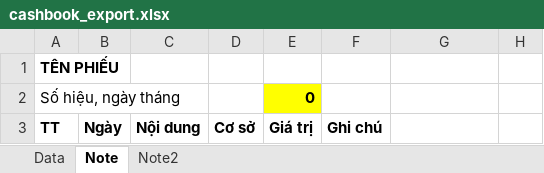
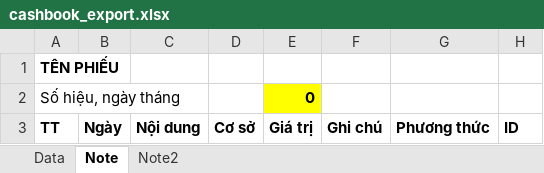
Before and after one commit to szen7dev/trixgo-cbs-micro, an Excel workbook: files/templates/excels/cashbook_export.xlsx, sheet Note, drawn as a sheet; values as stored, in another font and other column widths than the file's, no borders; the diff names each change by its address in the sheet, - before the commit and + after, or states it on an @@ line.

```diff
--- a/files/templates/excels/cashbook_export.xlsx (sheet Note)
+++ b/files/templates/excels/cashbook_export.xlsx (sheet Note)
-G3: (empty)
+G3: Phương thức
-H3: (empty)
+H3: ID
```
Also changed, not shown: sheet Note2, 1 other file.
